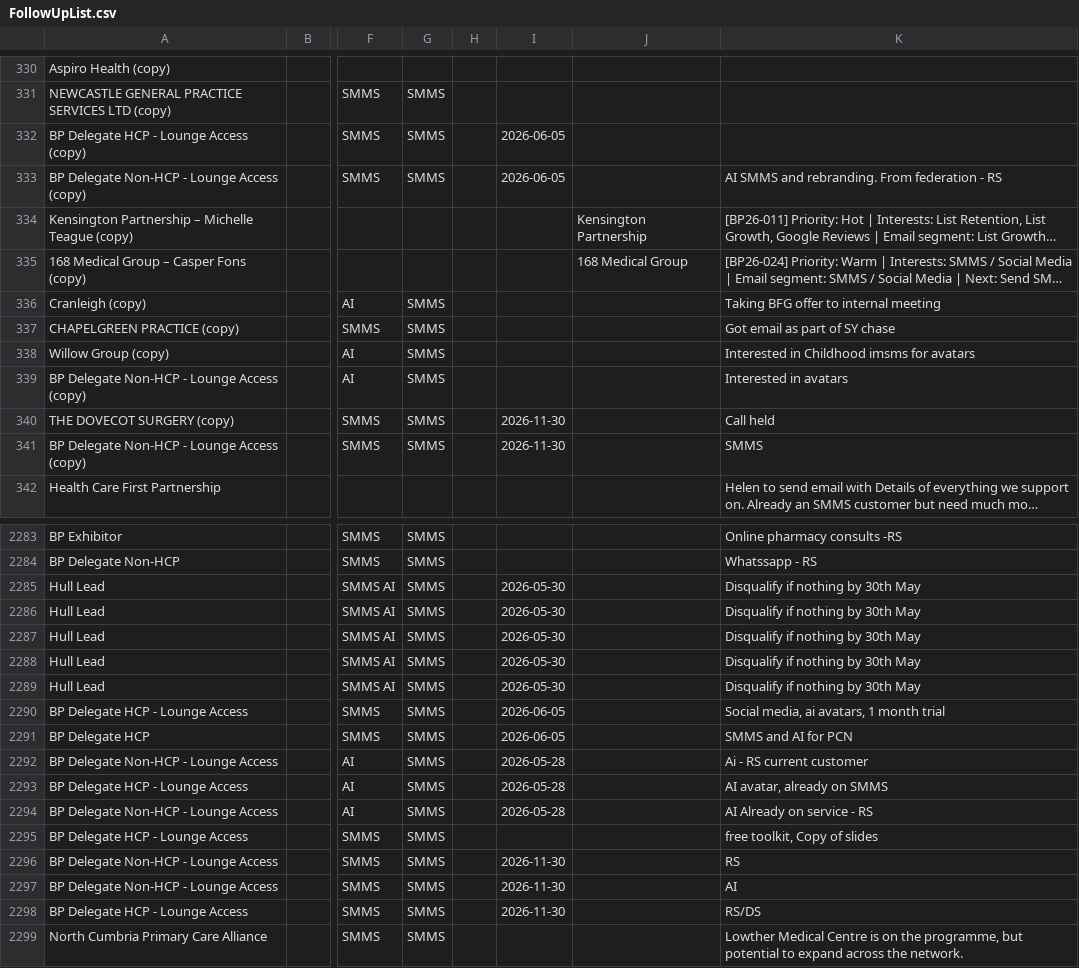
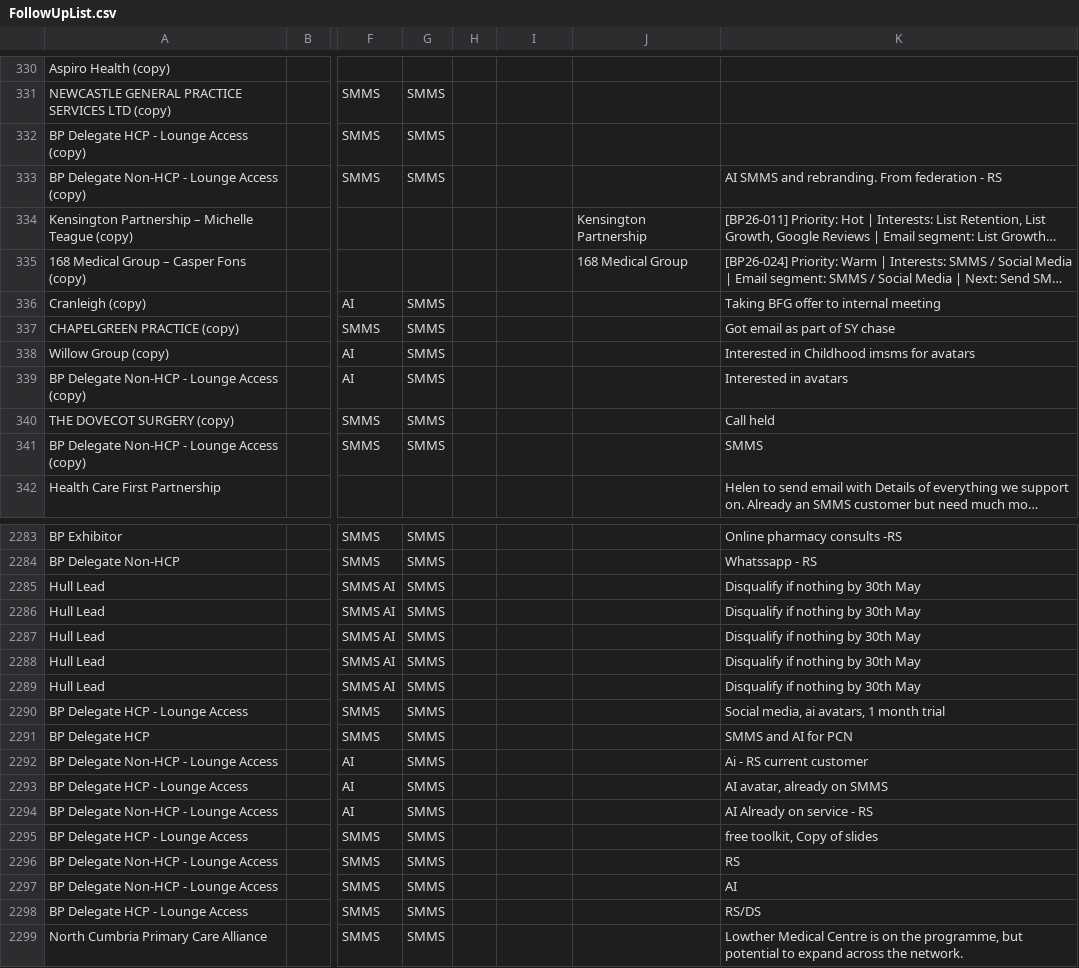
Before and after one commit to JCRedmoorHealth/vercel-mcp-python, a CSV file: Boards data/FollowUpList.csv, drawn as a sheet; only a part is shown, gaps mark what is left out; long unchanged cells end in …; the diff names each change by its address in the sheet, - before the commit and + after, or states it on an @@ line.

```diff
--- a/Boards data/FollowUpList.csv
+++ b/Boards data/FollowUpList.csv
-I332:I333: 2026-06-05
+I332:I333: (empty)
-I340:I341: 2026-11-30
+I340:I341: (empty)
-I2285:I2289: 2026-05-30
+I2285:I2289: (empty)
-I2290:I2291: 2026-06-05
+I2290:I2291: (empty)
-I2292:I2294: 2026-05-28
+I2292:I2294: (empty)
-I2296:I2298: 2026-11-30
+I2296:I2298: (empty)
```
Also changed, not shown: Boards data/InvoicesAndCollections.csv, Boards data/OpportunitiesBoard.csv, 2 other files.
